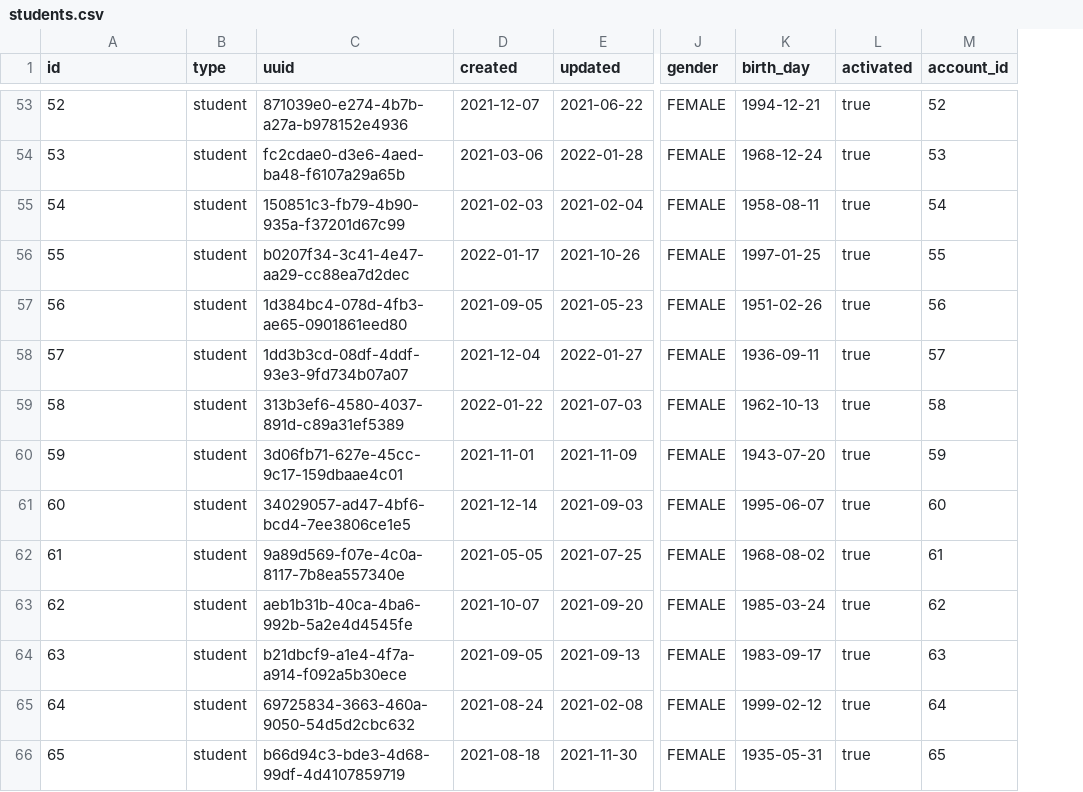
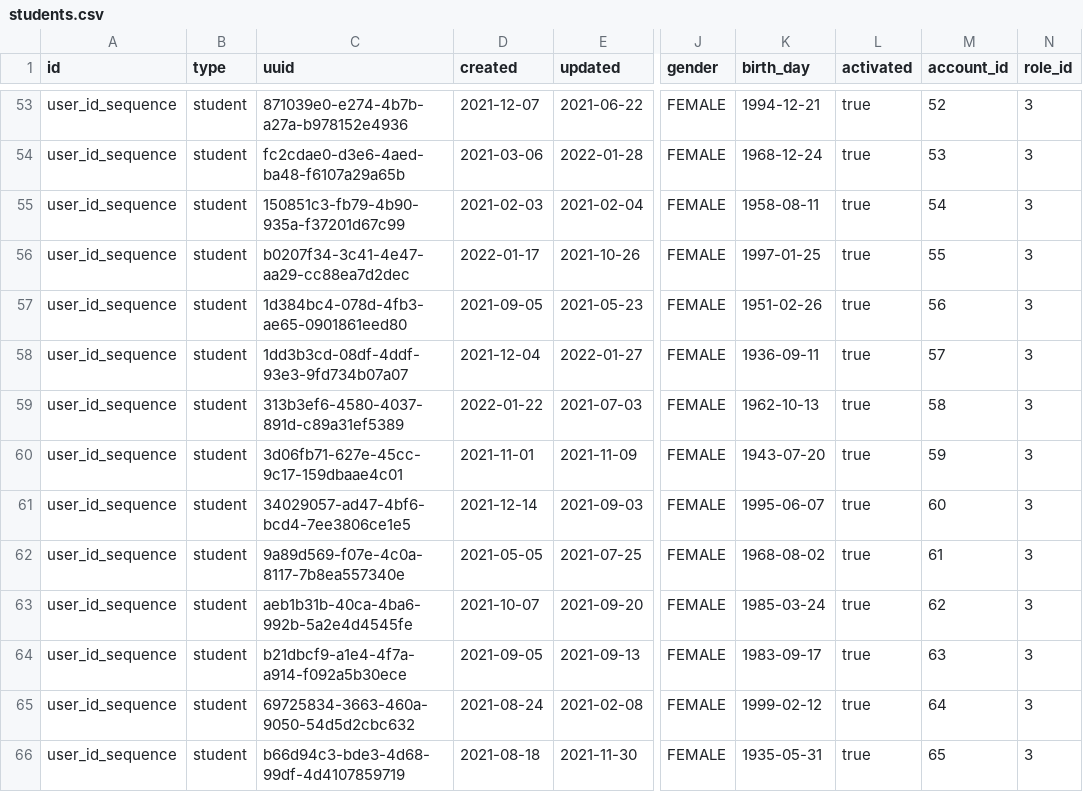
Before and after one commit to RomaLiubymenko/nix-final-project, a CSV file: server/src/main/resources/db/v1/data/students.csv, drawn as a sheet; only a part is shown, gaps mark what is left out; the diff covers the shown part only; the diff names each change by its address in the sheet, - before the commit and + after, or states it on an @@ line.

```diff
--- a/server/src/main/resources/db/v1/data/students.csv
+++ b/server/src/main/resources/db/v1/data/students.csv
+column N (role_id), rows 53-66: all 3
-A53 (id): 52
+A53 (id): user_id_sequence
-A54 (id): 53
+A54 (id): user_id_sequence
-A55 (id): 54
+A55 (id): user_id_sequence
-A56 (id): 55
+A56 (id): user_id_sequence
-A57 (id): 56
+A57 (id): user_id_sequence
-A58 (id): 57
+A58 (id): user_id_sequence
-A59 (id): 58
+A59 (id): user_id_sequence
-A60 (id): 59
+A60 (id): user_id_sequence
-A61 (id): 60
+A61 (id): user_id_sequence
-A62 (id): 61
+A62 (id): user_id_sequence
-A63 (id): 62
+A63 (id): user_id_sequence
-A64 (id): 63
+A64 (id): user_id_sequence
-A65 (id): 64
+A65 (id): user_id_sequence
-A66 (id): 65
+A66 (id): user_id_sequence
```
Also changed, not shown: 140 edited cells elsewhere in this file, 29 other files.
